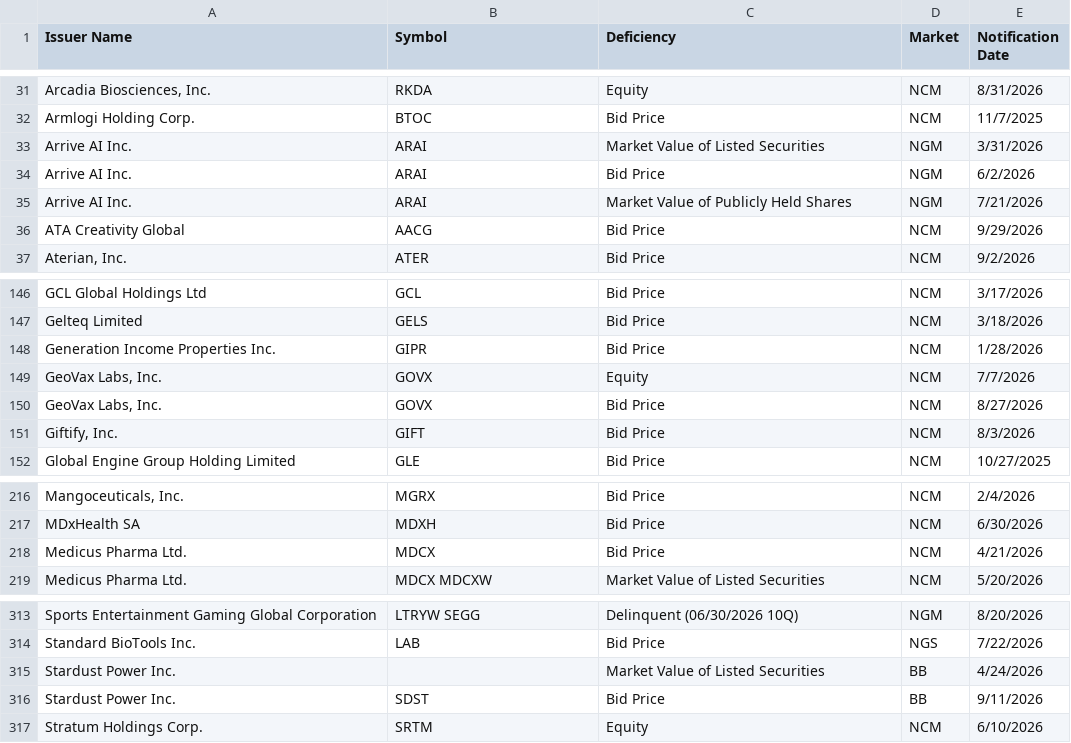
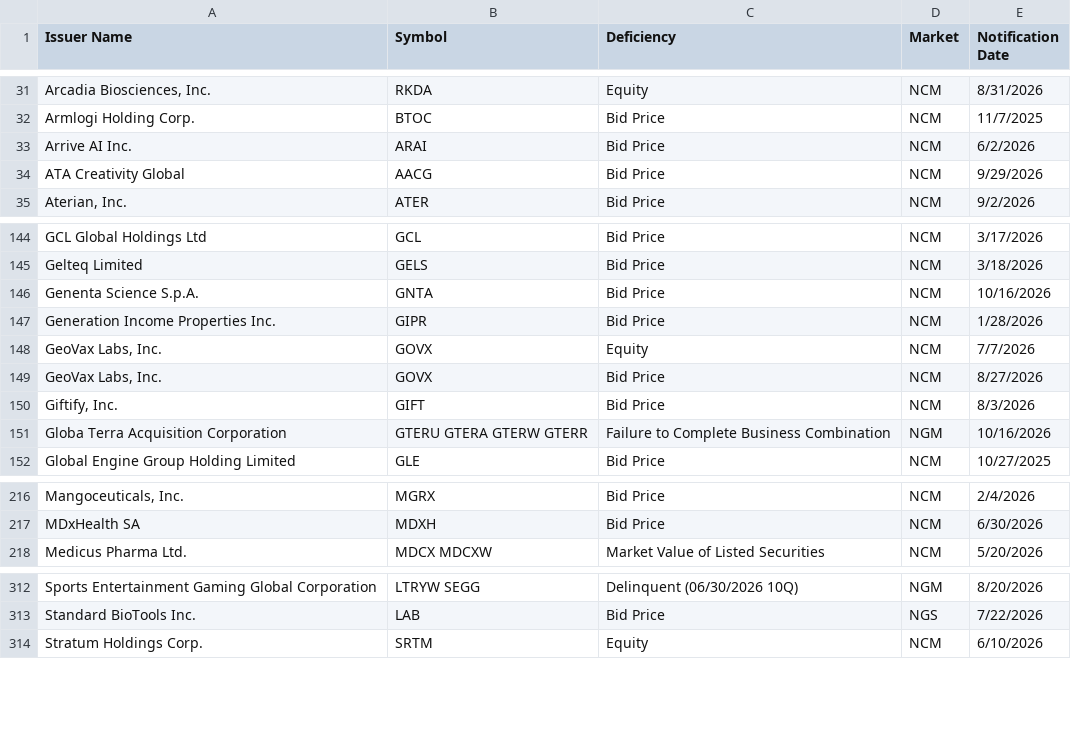
Before and after one commit to ieattokens/noncompliance, a CSV file: noncompliance.csv, drawn as a sheet; only a part is shown, gaps mark what is left out.

```diff
--- a/noncompliance.csv
+++ b/noncompliance.csv
@@ -32,5 +32,3 @@
 "Armlogi Holding Corp.","BTOC","Bid Price","NCM","11/7/2025"
-"Arrive AI Inc.","ARAI","Market Value of Listed Securities","NGM","3/31/2026"
-"Arrive AI Inc.","ARAI","Bid Price","NGM","6/2/2026"
-"Arrive AI Inc.","ARAI","Market Value of Publicly Held Shares","NGM","7/21/2026"
+"Arrive AI Inc.","ARAI","Bid Price","NCM","6/2/2026"
 "ATA Creativity Global","AACG","Bid Price","NCM","9/29/2026"
@@ -147,2 +145,3 @@
 "Gelteq Limited","GELS","Bid Price","NCM","3/18/2026"
+"Genenta Science S.p.A.","GNTA","Bid Price","NCM","10/16/2026"
 "Generation Income Properties Inc.","GIPR","Bid Price","NCM","1/28/2026"
@@ -151,2 +150,3 @@
 "Giftify, Inc.","GIFT","Bid Price","NCM","8/3/2026"
+"Globa Terra Acquisition Corporation","GTERU GTERA GTERW GTERR","Failure to Complete Business Combination","NGM","10/16/2026"
 "Global Engine Group Holding Limited","GLE","Bid Price","NCM","10/27/2025"
@@ -217,3 +217,2 @@
 "MDxHealth SA","MDXH","Bid Price","NCM","6/30/2026"
-"Medicus Pharma Ltd.","MDCX","Bid Price","NCM","4/21/2026"
 "Medicus Pharma Ltd.","MDCX MDCXW","Market Value of Listed Securities","NCM","5/20/2026"
@@ -314,4 +313,2 @@
 "Standard BioTools Inc.","LAB","Bid Price","NGS","7/22/2026"
-"Stardust Power Inc.",,"Market Value of Listed Securities","BB","4/24/2026"
-"Stardust Power Inc.","SDST","Bid Price","BB","9/11/2026"
 "Stratum Holdings Corp.","SRTM","Equity","NCM","6/10/2026"
```
Also changed, not shown: 1 other file.
